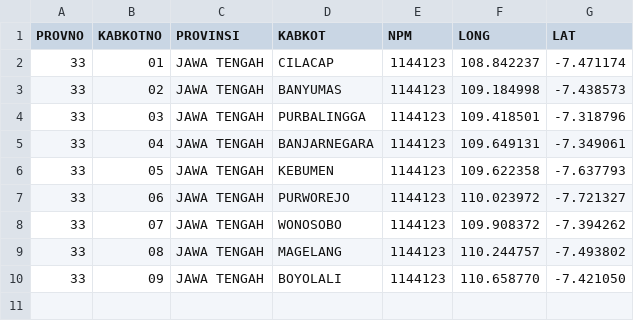
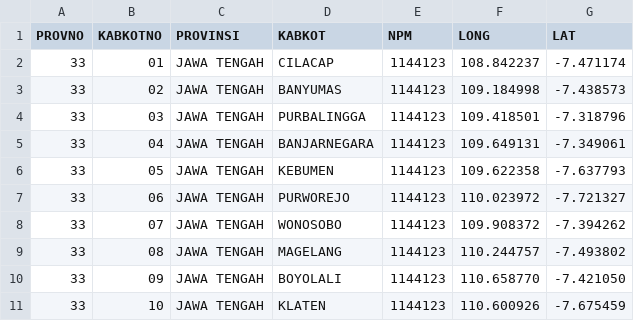
Before and after one commit to peuyeum/peuyeum, a CSV file: docs/jateng.csv, drawn as a sheet.

Commit message:
33,10,JAWA TENGAH,KLATEN

```diff
--- a/docs/jateng.csv
+++ b/docs/jateng.csv
@@ -10 +10,2 @@ PROVNO,KABKOTNO,PROVINSI,KABKOT,NPM,LONG,LAT
 33,09,JAWA TENGAH,BOYOLALI,1144123,110.658770, -7.421050
+33,10,JAWA TENGAH,KLATEN,1144123,110.600926, -7.675459
```
Also changed, not shown: 1 other file.
